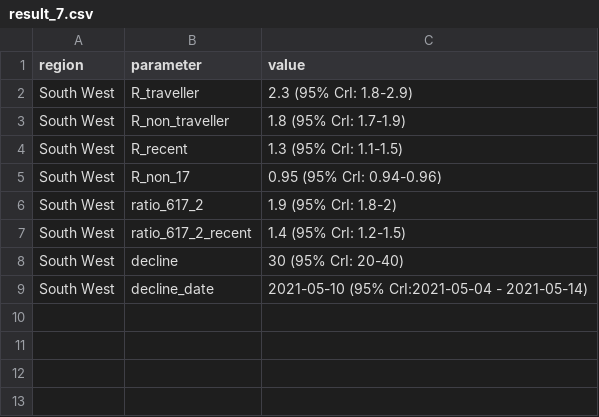
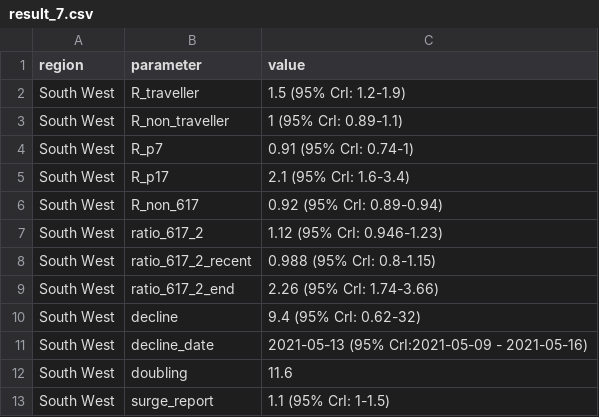
Before and after one commit to adamkucharski/covid-import-model, a CSV file: outputs/result_7.csv, drawn as a sheet.

```diff
--- a/outputs/result_7.csv
+++ b/outputs/result_7.csv
@@ -1,9 +1,13 @@
 region,parameter,value
-South West,R_traveller,2.3 (95% CrI: 1.8-2.9)
-South West,R_non_traveller,1.8 (95% CrI: 1.7-1.9)
-South West,R_recent,1.3 (95% CrI: 1.1-1.5)
-South West,R_non_17,0.95 (95% CrI: 0.94-0.96)
-South West,ratio_617_2,1.9 (95% CrI: 1.8-2)
-South West,ratio_617_2_recent,1.4 (95% CrI: 1.2-1.5)
-South West,decline,30 (95% CrI: 20-40)
-South West,decline_date,2021-05-10 (95% CrI:2021-05-04 - 2021-05-14)
+South West,R_traveller,1.5 (95% CrI: 1.2-1.9)
+South West,R_non_traveller,1 (95% CrI: 0.89-1.1)
+South West,R_p7,0.91 (95% CrI: 0.74-1)
+South West,R_p17,2.1 (95% CrI: 1.6-3.4)
+South West,R_non_617,0.92 (95% CrI: 0.89-0.94)
+South West,ratio_617_2,1.12 (95% CrI: 0.946-1.23)
+South West,ratio_617_2_recent,0.988 (95% CrI: 0.8-1.15)
+South West,ratio_617_2_end,2.26 (95% CrI: 1.74-3.66)
+South West,decline,9.4 (95% CrI: 0.62-32)
+South West,decline_date,2021-05-13 (95% CrI:2021-05-09 - 2021-05-16)
+South West,doubling,11.6
+South West,surge_report,1.1 (95% CrI: 1-1.5)
```
Also changed, not shown: outputs/Table_R_outputs.csv, outputs/result_3.csv, 19 other files.
